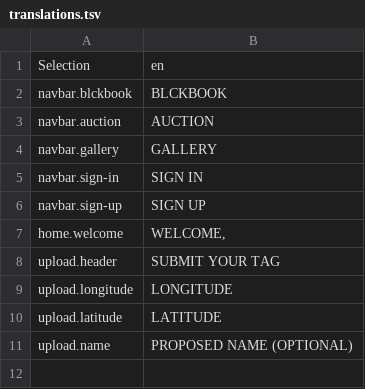
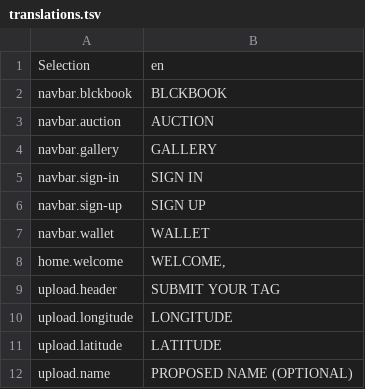
Before and after one commit to BLCKBOOK/BLCKBOOK, a TSV file: frontend/src/i18n/translations.tsv, drawn as a sheet; the diff names each change by its address in the sheet, - before the commit and + after, or states it on an @@ line.

Commit message:
added custom-styling, updated ui, wallet-component and beacon-service.

```diff
--- a/frontend/src/i18n/translations.tsv
+++ b/frontend/src/i18n/translations.tsv
+row 7: navbar.wallet | WALLET
```
Also changed, not shown: 21 other files.
